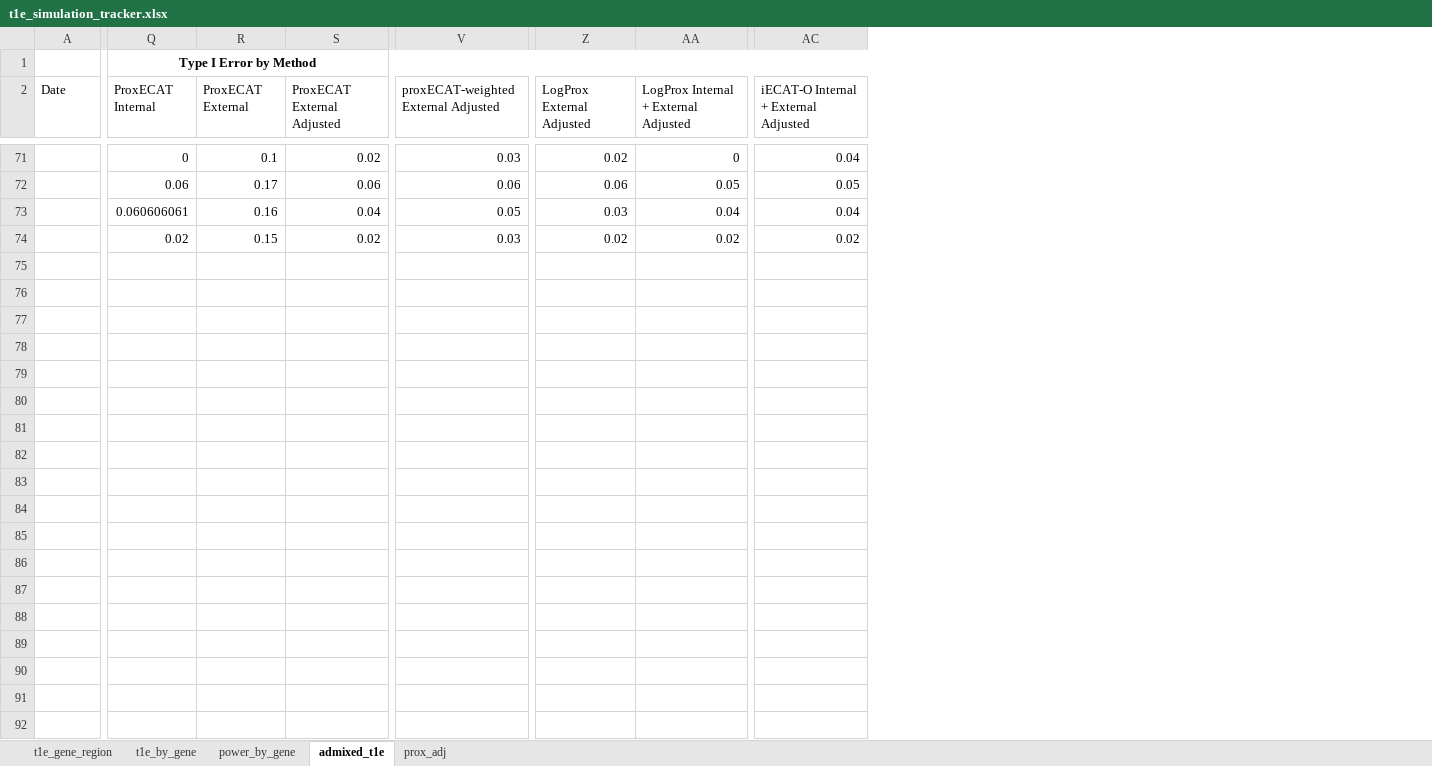
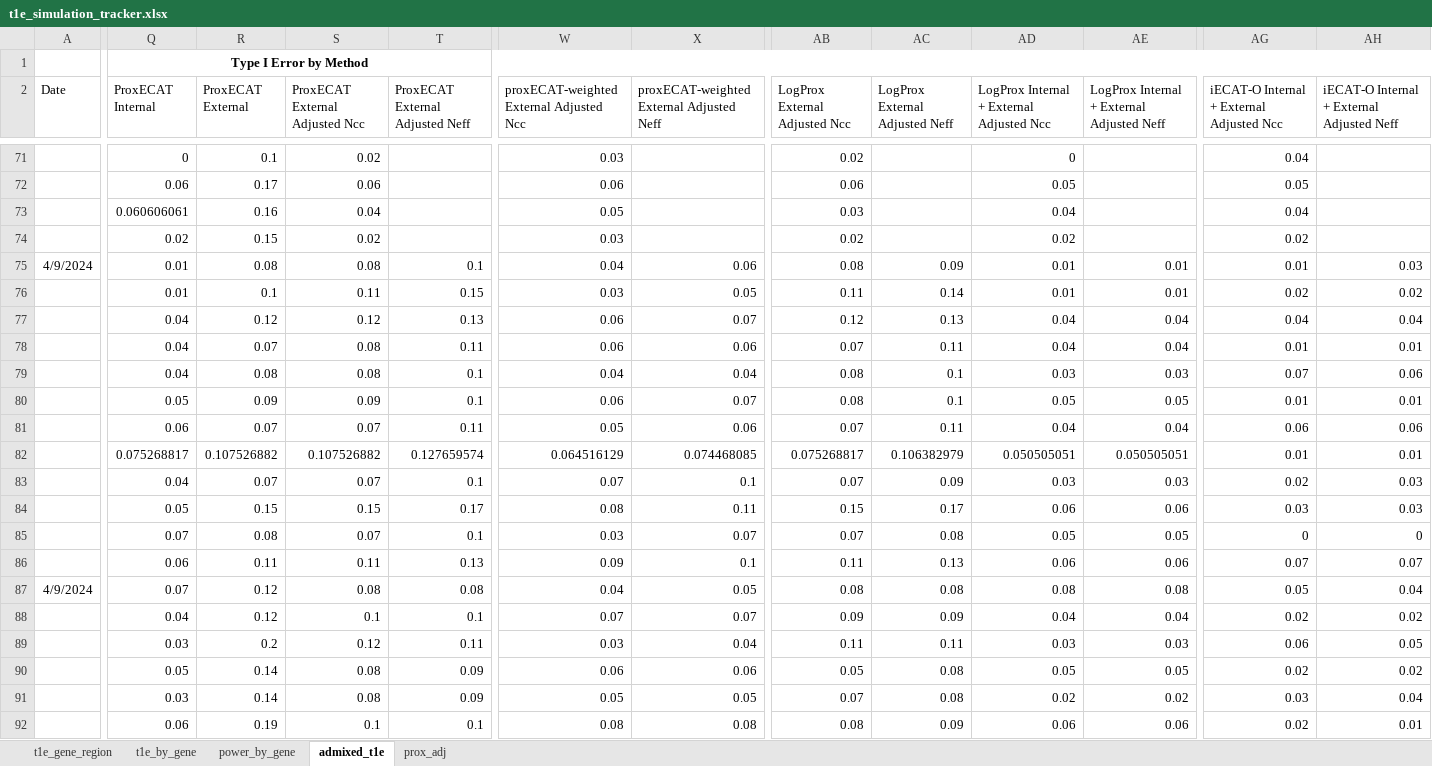
Before and after one commit to sesigler/masters_project, an Excel workbook: Results/t1e_simulation_tracker.xlsx, sheet admixed_t1e, drawn as a sheet; only a part is shown, gaps mark what is left out; values as stored, in another font and other column widths than the file's, no borders; removed rows and columns are numbered as before the commit, all else as after; rows hold the shown columns only; the diff covers the shown part only; the diff names each change by its address in the sheet, - before the commit and + after, or states it on an @@ line.

Commit message:
added s1 and s2 results from 2000 refs all methods and Ncc v Neff adj

```diff
--- a/Results/t1e_simulation_tracker.xlsx (sheet admixed_t1e)
+++ b/Results/t1e_simulation_tracker.xlsx (sheet admixed_t1e)
+column T (ProxECAT External Adjusted Neff), empty
+column X, row 2: proxECAT-weighted External Adjusted Neff
+column AC (LogProx External Adjusted Neff), empty
+column AE, row 2: LogProx Internal + External Adjusted Neff
+column AH, row 2: iECAT-O Internal + External Adjusted Neff
-Q1:AD1 merged
+Q1:AQ1 merged
-S2: ProxECAT External Adjusted
+S2: ProxECAT External Adjusted Ncc
-W2: proxECAT-weighted External Adjusted
+W2: proxECAT-weighted External Adjusted Ncc
-AB2: LogProx External Adjusted
+AB2: LogProx External Adjusted Ncc
-AD2: LogProx Internal + External Adjusted
+AD2: LogProx Internal + External Adjusted Ncc
-AG2: iECAT-O Internal + External Adjusted
+AG2: iECAT-O Internal + External Adjusted Ncc
+row 75: 4/9/2024 | 0.01 | 0.08 | 0.08 | 0.1 | 0.04 | 0.06 | 0.08 | 0.09 | 0.01 | 0.01 | 0.01 | 0.03
+row 76:  | 0.01 | 0.1 | 0.11 | 0.15 | 0.03 | 0.05 | 0.11 | 0.14 | 0.01 | 0.01 | 0.02 | 0.02
+row 77:  | 0.04 | 0.12 | 0.12 | 0.13 | 0.06 | 0.07 | 0.12 | 0.13 | 0.04 | 0.04 | 0.04 | 0.04
+row 78:  | 0.04 | 0.07 | 0.08 | 0.11 | 0.06 | 0.06 | 0.07 | 0.11 | 0.04 | 0.04 | 0.01 | 0.01
+row 79:  | 0.04 | 0.08 | 0.08 | 0.1 | 0.04 | 0.04 | 0.08 | 0.1 | 0.03 | 0.03 | 0.07 | 0.06
+row 80:  | 0.05 | 0.09 | 0.09 | 0.1 | 0.06 | 0.07 | 0.08 | 0.1 | 0.05 | 0.05 | 0.01 | 0.01
+row 81:  | 0.06 | 0.07 | 0.07 | 0.11 | 0.05 | 0.06 | 0.07 | 0.11 | 0.04 | 0.04 | 0.06 | 0.06
+row 82:  | 0.075268817 | 0.107526882 | 0.107526882 | 0.127659574 | 0.064516129 | 0.074468085 | 0.075268817 | 0.106382979 | 0.050505051 | 0.050505051 | 0.01 | 0.01
+row 83:  | 0.04 | 0.07 | 0.07 | 0.1 | 0.07 | 0.1 | 0.07 | 0.09 | 0.03 | 0.03 | 0.02 | 0.03
+row 84:  | 0.05 | 0.15 | 0.15 | 0.17 | 0.08 | 0.11 | 0.15 | 0.17 | 0.06 | 0.06 | 0.03 | 0.03
+row 85:  | 0.07 | 0.08 | 0.07 | 0.1 | 0.03 | 0.07 | 0.07 | 0.08 | 0.05 | 0.05 | 0 | 0
+row 86:  | 0.06 | 0.11 | 0.11 | 0.13 | 0.09 | 0.1 | 0.11 | 0.13 | 0.06 | 0.06 | 0.07 | 0.07
+row 87: 4/9/2024 | 0.07 | 0.12 | 0.08 | 0.08 | 0.04 | 0.05 | 0.08 | 0.08 | 0.08 | 0.08 | 0.05 | 0.04
+row 88:  | 0.04 | 0.12 | 0.1 | 0.1 | 0.07 | 0.07 | 0.09 | 0.09 | 0.04 | 0.04 | 0.02 | 0.02
+row 89:  | 0.03 | 0.2 | 0.12 | 0.11 | 0.03 | 0.04 | 0.11 | 0.11 | 0.03 | 0.03 | 0.06 | 0.05
+row 90:  | 0.05 | 0.14 | 0.08 | 0.09 | 0.06 | 0.06 | 0.05 | 0.08 | 0.05 | 0.05 | 0.02 | 0.02
+row 91:  | 0.03 | 0.14 | 0.08 | 0.09 | 0.05 | 0.05 | 0.07 | 0.08 | 0.02 | 0.02 | 0.03 | 0.04
+row 92:  | 0.06 | 0.19 | 0.1 | 0.1 | 0.08 | 0.08 | 0.08 | 0.09 | 0.06 | 0.06 | 0.02 | 0.01
```
Also changed, not shown: 6 added rows elsewhere in this sheet.
